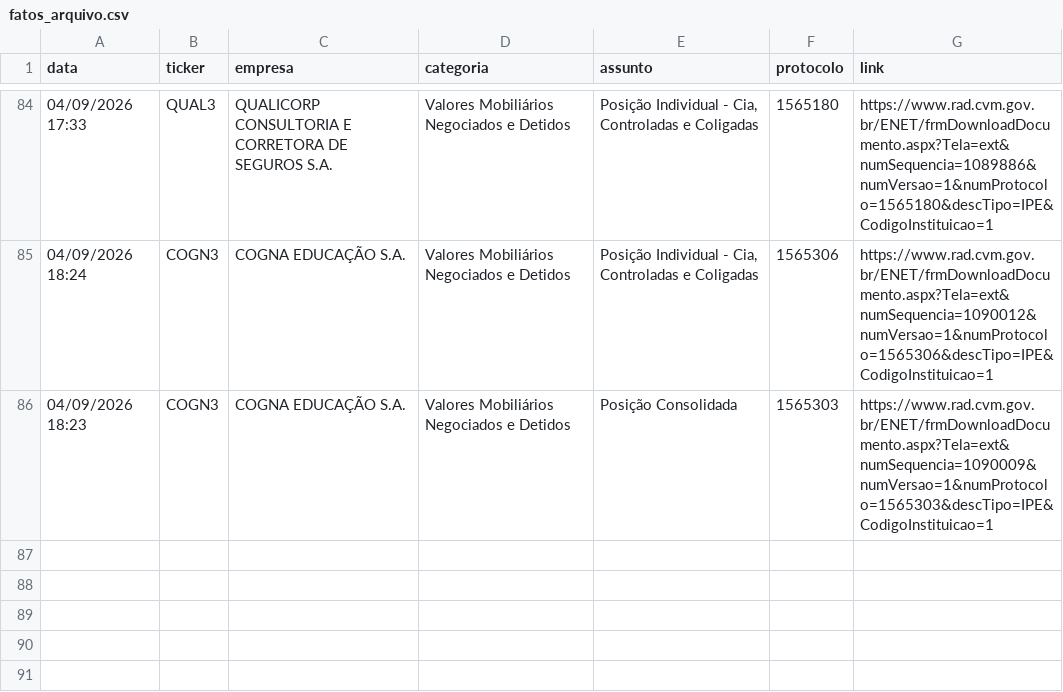
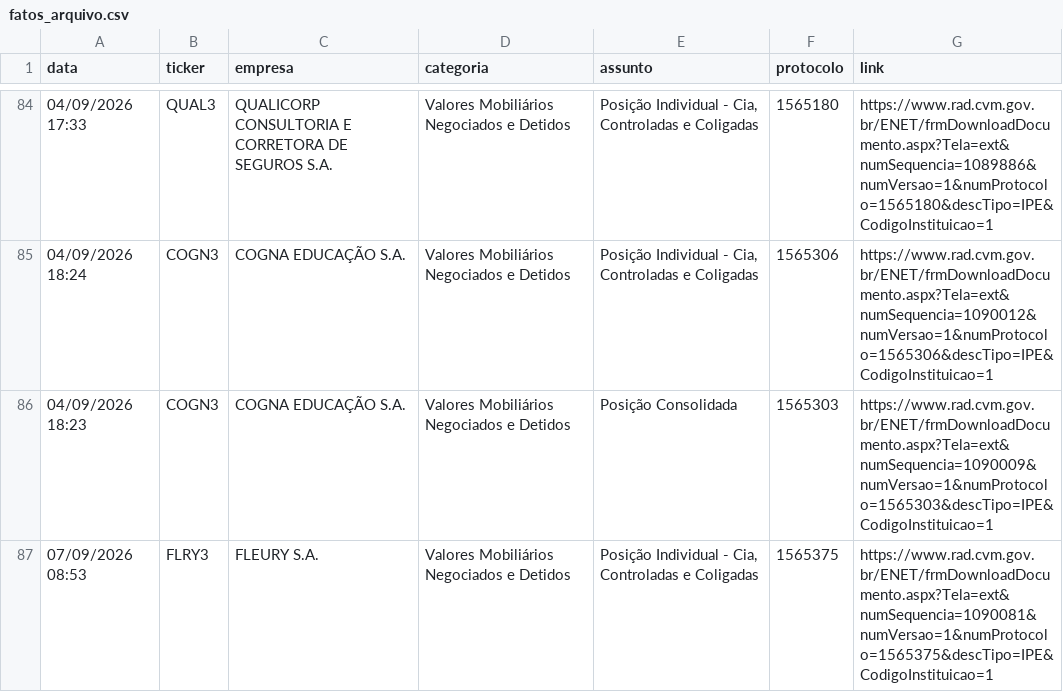
Before and after one commit to danxhp/cvm-fatos-relevantes, a CSV file: fatos_arquivo.csv, drawn as a sheet; only a part is shown, gaps mark what is left out; the diff names each change by its address in the sheet, - before the commit and + after, or states it on an @@ line.

```diff
--- a/fatos_arquivo.csv
+++ b/fatos_arquivo.csv
+row 87: 07/09/2026 08:53 | FLRY3 | FLEURY S.A. | Valores Mobiliários Negociados e Detidos | Posição Individual - Cia, Controladas e Coligadas | 1565375 | https://www.rad.cvm.gov.br/ENET/frmDownloadDocumento.aspx?Tela=ext&numSequencia=1090081&numVersao=1&numProtocolo=1565375&descTipo=IPE&CodigoInstituicao=1
```
Also changed, not shown: 2 other files.
